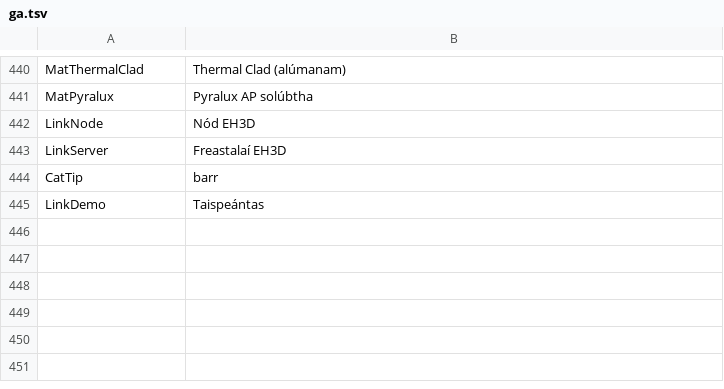
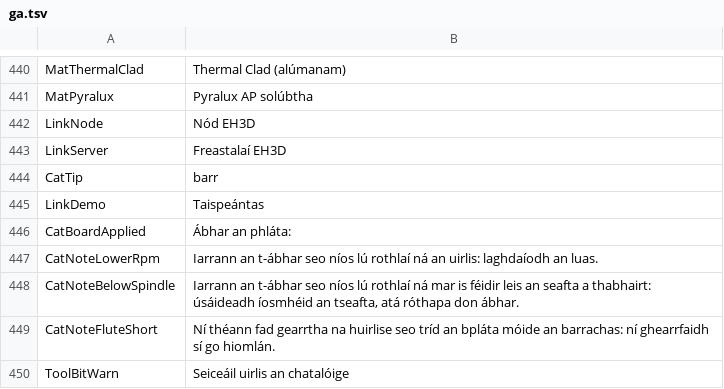
Before and after one commit to JuanenRac/EH3D-COMMON, a TSV file: crates/view/locales/ga.tsv, drawn as a sheet; only a part is shown, gaps mark what is left out.

```diff
--- a/crates/view/locales/ga.tsv
+++ b/crates/view/locales/ga.tsv
@@ -445 +445,6 @@ CatTip	barr
 LinkDemo	Taispeántas
+CatBoardApplied	Ábhar an phláta:
+CatNoteLowerRpm	Iarrann an t-ábhar seo níos lú rothlaí ná an uirlis: laghdaíodh an luas.
+CatNoteBelowSpindle	Iarrann an t-ábhar seo níos lú rothlaí ná mar is féidir leis an seafta a thabhairt: úsáideadh íosmhéid an tseafta, atá róthapa don ábhar.
+CatNoteFluteShort	Ní théann fad gearrtha na huirlise seo tríd an bpláta móide an barrachas: ní ghearrfaidh sí go hiomlán.
+ToolBitWarn	Seiceáil uirlis an chatalóige
```
Also changed, not shown: crates/view/locales/bg.tsv, crates/view/locales/el.tsv, 27 other files.
